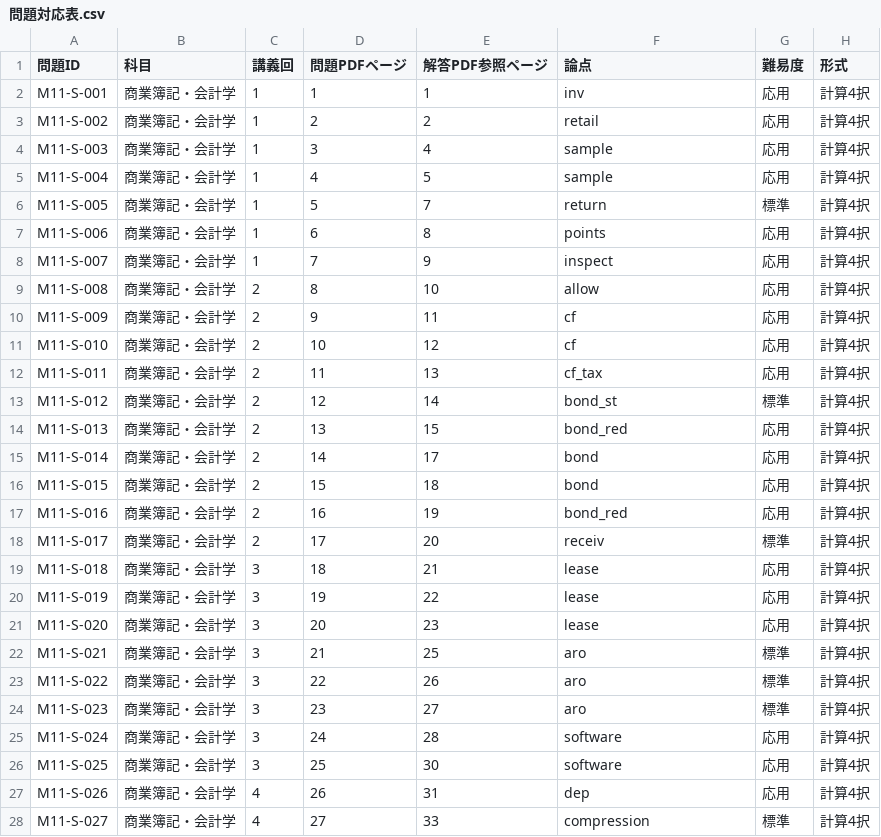
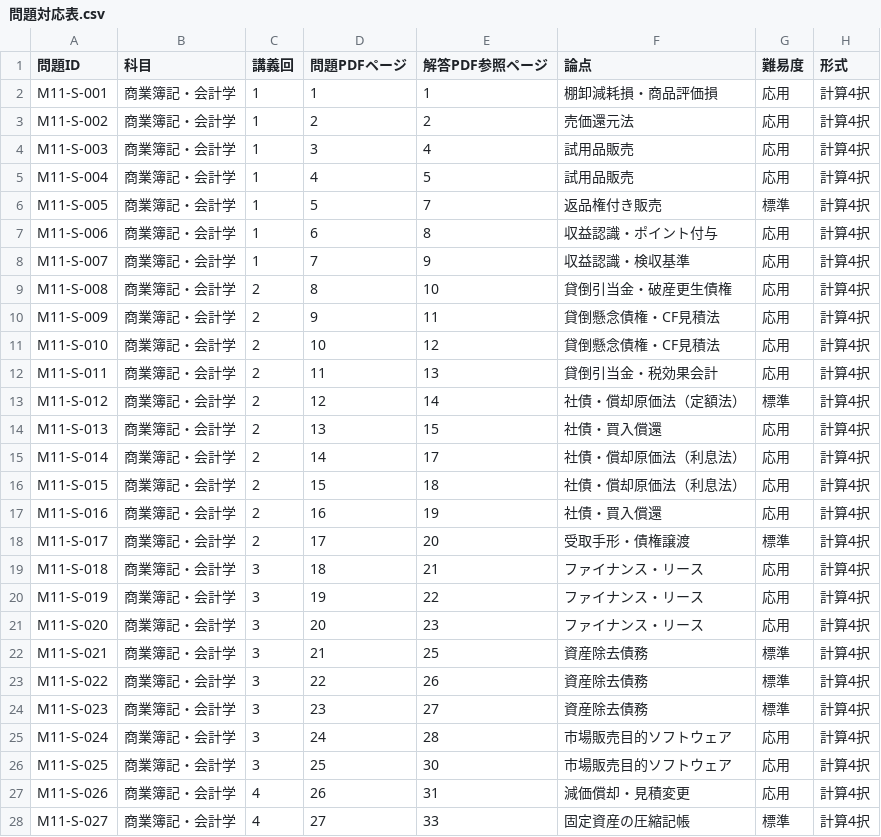
Before and after one commit to yuhe-ux/boki, a CSV file: 問題対応表.csv, drawn as a sheet; only a part is shown; the diff covers the shown part only.

```diff
--- a/問題対応表.csv
+++ b/問題対応表.csv
@@ -1,28 +1,28 @@
 問題ID,科目,講義回,問題PDFページ,解答PDF参照ページ,論点,難易度,形式
-M11-S-001,商業簿記・会計学,1,1,1,inv,応用,計算4択
-M11-S-002,商業簿記・会計学,1,2,2,retail,応用,計算4択
-M11-S-003,商業簿記・会計学,1,3,4,sample,応用,計算4択
-M11-S-004,商業簿記・会計学,1,4,5,sample,応用,計算4択
-M11-S-005,商業簿記・会計学,1,5,7,return,標準,計算4択
-M11-S-006,商業簿記・会計学,1,6,8,points,応用,計算4択
-M11-S-007,商業簿記・会計学,1,7,9,inspect,応用,計算4択
-M11-S-008,商業簿記・会計学,2,8,10,allow,応用,計算4択
-M11-S-009,商業簿記・会計学,2,9,11,cf,応用,計算4択
-M11-S-010,商業簿記・会計学,2,10,12,cf,応用,計算4択
-M11-S-011,商業簿記・会計学,2,11,13,cf_tax,応用,計算4択
-M11-S-012,商業簿記・会計学,2,12,14,bond_st,標準,計算4択
-M11-S-013,商業簿記・会計学,2,13,15,bond_red,応用,計算4択
-M11-S-014,商業簿記・会計学,2,14,17,bond,応用,計算4択
-M11-S-015,商業簿記・会計学,2,15,18,bond,応用,計算4択
-M11-S-016,商業簿記・会計学,2,16,19,bond_red,応用,計算4択
-M11-S-017,商業簿記・会計学,2,17,20,receiv,標準,計算4択
-M11-S-018,商業簿記・会計学,3,18,21,lease,応用,計算4択
-M11-S-019,商業簿記・会計学,3,19,22,lease,応用,計算4択
-M11-S-020,商業簿記・会計学,3,20,23,lease,応用,計算4択
-M11-S-021,商業簿記・会計学,3,21,25,aro,標準,計算4択
-M11-S-022,商業簿記・会計学,3,22,26,aro,標準,計算4択
-M11-S-023,商業簿記・会計学,3,23,27,aro,標準,計算4択
-M11-S-024,商業簿記・会計学,3,24,28,software,応用,計算4択
-M11-S-025,商業簿記・会計学,3,25,30,software,応用,計算4択
-M11-S-026,商業簿記・会計学,4,26,31,dep,応用,計算4択
-M11-S-027,商業簿記・会計学,4,27,33,compression,標準,計算4択
+M11-S-001,商業簿記・会計学,1,1,1,棚卸減耗損・商品評価損,応用,計算4択
+M11-S-002,商業簿記・会計学,1,2,2,売価還元法,応用,計算4択
+M11-S-003,商業簿記・会計学,1,3,4,試用品販売,応用,計算4択
+M11-S-004,商業簿記・会計学,1,4,5,試用品販売,応用,計算4択
+M11-S-005,商業簿記・会計学,1,5,7,返品権付き販売,標準,計算4択
+M11-S-006,商業簿記・会計学,1,6,8,収益認識・ポイント付与,応用,計算4択
+M11-S-007,商業簿記・会計学,1,7,9,収益認識・検収基準,応用,計算4択
+M11-S-008,商業簿記・会計学,2,8,10,貸倒引当金・破産更生債権,応用,計算4択
+M11-S-009,商業簿記・会計学,2,9,11,貸倒懸念債権・CF見積法,応用,計算4択
+M11-S-010,商業簿記・会計学,2,10,12,貸倒懸念債権・CF見積法,応用,計算4択
+M11-S-011,商業簿記・会計学,2,11,13,貸倒引当金・税効果会計,応用,計算4択
+M11-S-012,商業簿記・会計学,2,12,14,社債・償却原価法（定額法）,標準,計算4択
+M11-S-013,商業簿記・会計学,2,13,15,社債・買入償還,応用,計算4択
+M11-S-014,商業簿記・会計学,2,14,17,社債・償却原価法（利息法）,応用,計算4択
+M11-S-015,商業簿記・会計学,2,15,18,社債・償却原価法（利息法）,応用,計算4択
+M11-S-016,商業簿記・会計学,2,16,19,社債・買入償還,応用,計算4択
+M11-S-017,商業簿記・会計学,2,17,20,受取手形・債権譲渡,標準,計算4択
+M11-S-018,商業簿記・会計学,3,18,21,ファイナンス・リース,応用,計算4択
+M11-S-019,商業簿記・会計学,3,19,22,ファイナンス・リース,応用,計算4択
+M11-S-020,商業簿記・会計学,3,20,23,ファイナンス・リース,応用,計算4択
+M11-S-021,商業簿記・会計学,3,21,25,資産除去債務,標準,計算4択
+M11-S-022,商業簿記・会計学,3,22,26,資産除去債務,標準,計算4択
+M11-S-023,商業簿記・会計学,3,23,27,資産除去債務,標準,計算4択
+M11-S-024,商業簿記・会計学,3,24,28,市場販売目的ソフトウェア,応用,計算4択
+M11-S-025,商業簿記・会計学,3,25,30,市場販売目的ソフトウェア,応用,計算4択
+M11-S-026,商業簿記・会計学,4,26,31,減価償却・見積変更,応用,計算4択
+M11-S-027,商業簿記・会計学,4,27,33,固定資産の圧縮記帳,標準,計算4択
```
Also changed, not shown: 134 edited cells elsewhere in this file, 4 other files.
